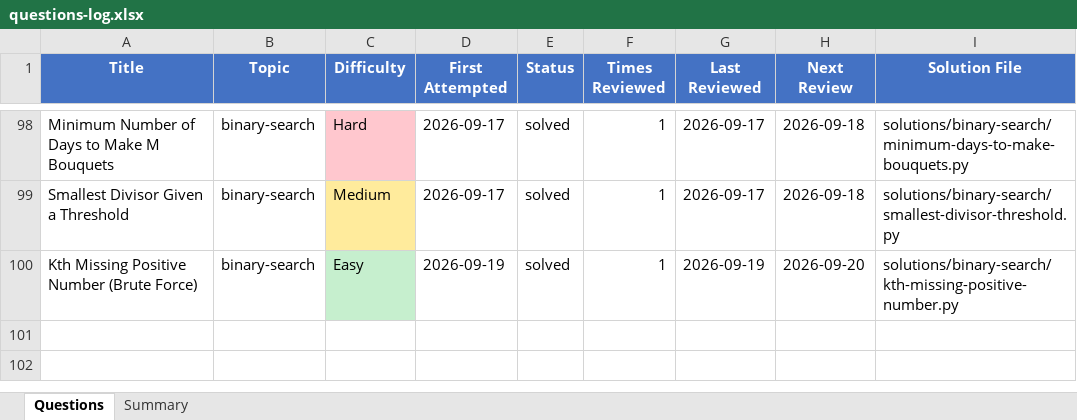
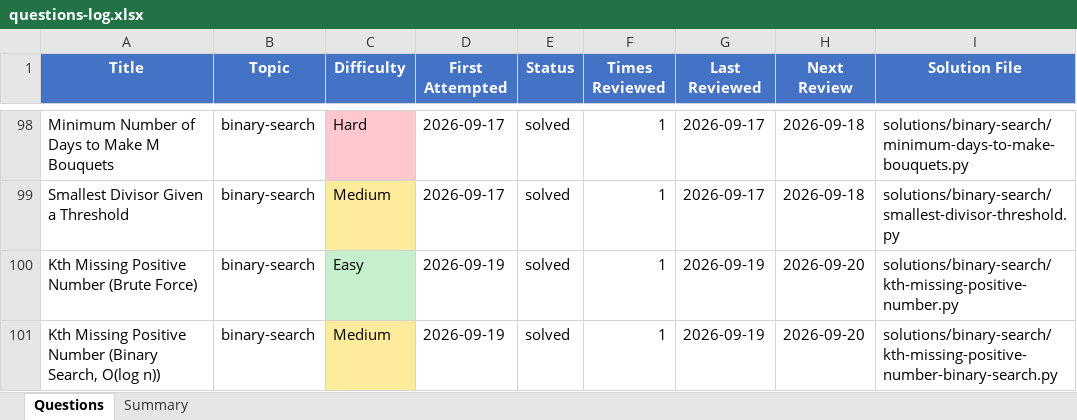
Before and after one commit to Ankush-Manhas840/Practice, an Excel workbook: questions-log.xlsx, sheet Questions, drawn as a sheet; only a part is shown, gaps mark what is left out; values as stored, in another font and other column widths than the file's, no borders; the diff names each change by its address in the sheet, - before the commit and + after, or states it on an @@ line.

```diff
--- a/questions-log.xlsx (sheet Questions)
+++ b/questions-log.xlsx (sheet Questions)
+row 101: Kth Missing Positive Number (Binary Search, O(log n)) | binary-search | Medium | 2026-09-19 | solved | 1 | 2026-09-19 | 2026-09-20 | solutions/binary-search/kth-missing-positive-number-binary-search.py
```
Also changed, not shown: 2 other files.
